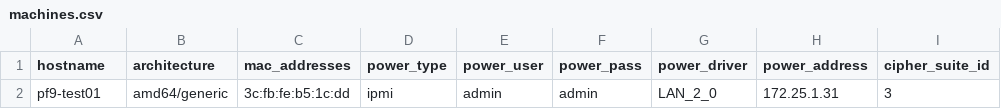
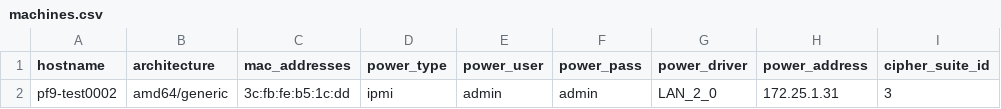
Before and after one commit to Abd-Baraghithi/PF9-testing, a CSV file: machines.csv, drawn as a sheet; only a part is shown; the diff names each change by its address in the sheet, - before the commit and + after, or states it on an @@ line.

Commit message:
Update machines.csv

```diff
--- a/machines.csv
+++ b/machines.csv
-A2 (hostname): pf9-test01
+A2 (hostname): pf9-test0002
```
